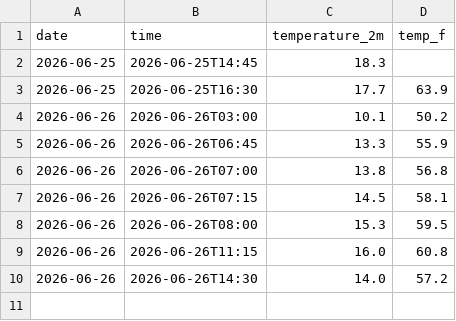
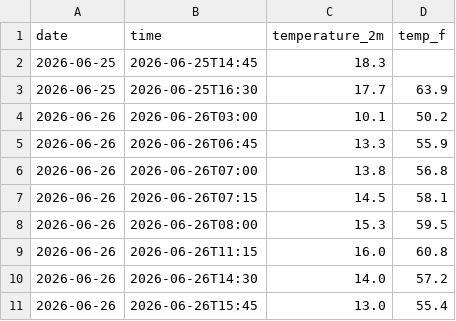
Before and after one commit to finepuresoda/weather-tracker, a CSV file: daily_log.csv, drawn as a sheet.

```diff
--- a/daily_log.csv
+++ b/daily_log.csv
@@ -10 +10,2 @@ date,time,temperature_2m,temp_f
 2026-06-26,2026-06-26T14:30,14.0,57.2
+2026-06-26,2026-06-26T15:45,13.0,55.4
```
Also changed, not shown: 2 other files.
